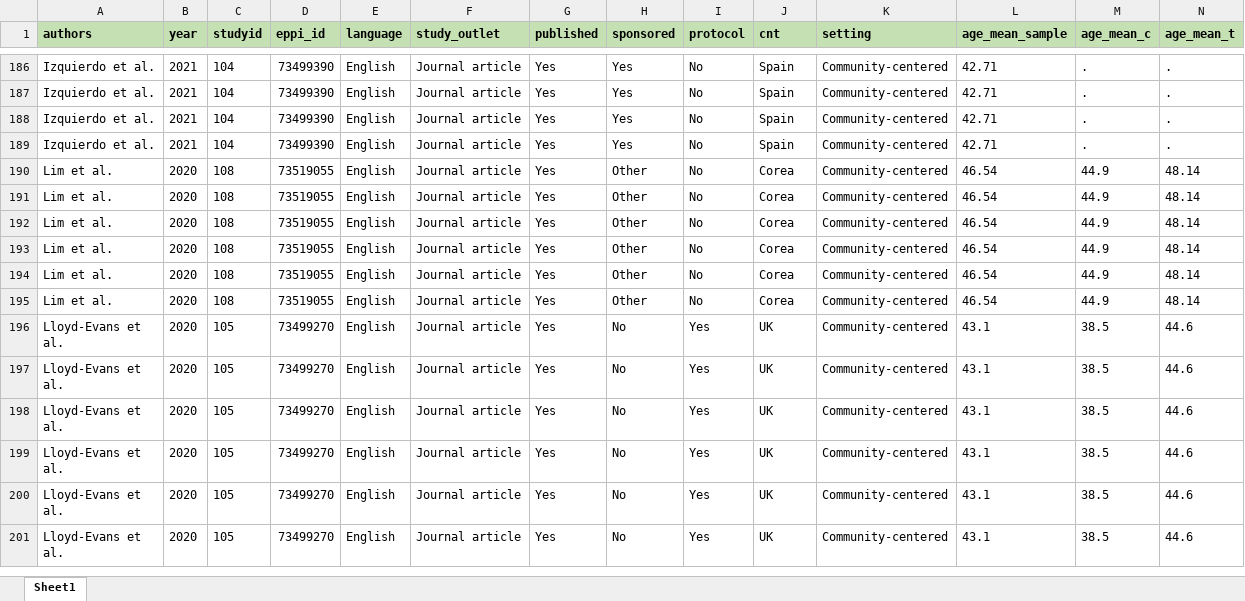
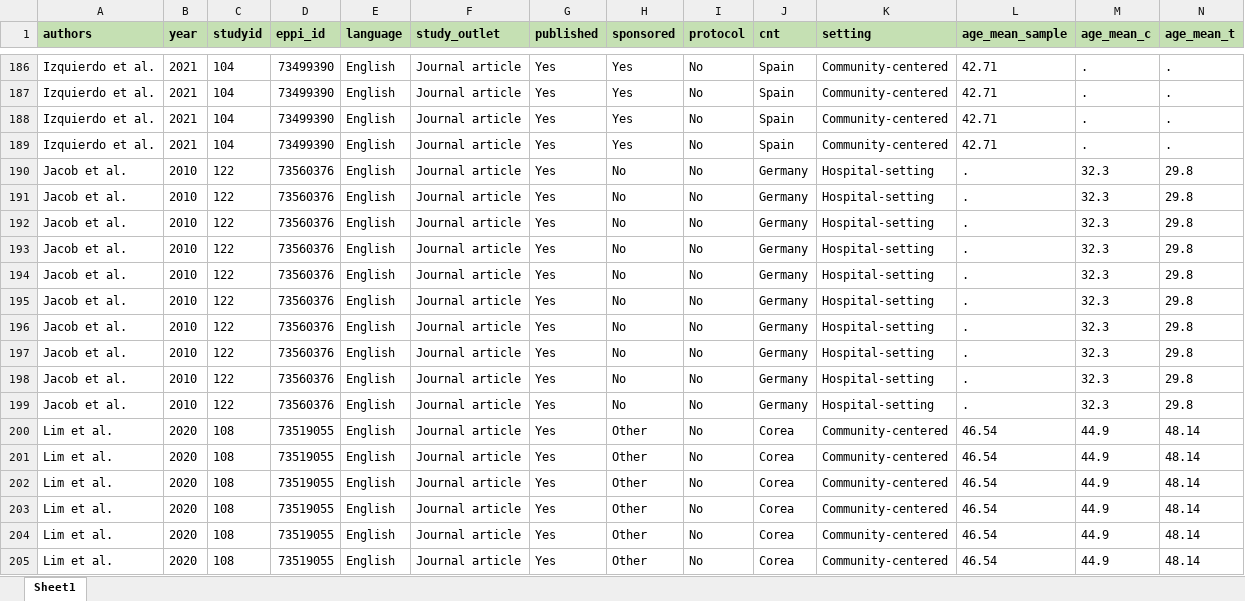
Before and after one commit to MikkelVembye/Group-based-interventions, an Excel workbook: ES calc/Descriptive coding scheme for group-based interventions (data).xlsx, sheet Sheet1, drawn as a sheet; only a part is shown, gaps mark what is left out; the shorter side is filled out with more unchanged rows; values as stored, in another font and other column widths than the file's, no borders; rows hold the shown columns only; the diff names each change by its address in the sheet, - before the commit and + after, or states it on an @@ line.

Commit message:
adding Jacob 2010

```diff
--- a/ES calc/Descriptive coding scheme for group-based interventions (data).xlsx (sheet Sheet1)
+++ b/ES calc/Descriptive coding scheme for group-based interventions (data).xlsx (sheet Sheet1)
+row 190: Jacob et al. | 2010 | 122 | 73560376 | English | Journal article | Yes | No | No | Germany | Hospital-setting | . | 32.3 | 29.8
+row 191: Jacob et al. | 2010 | 122 | 73560376 | English | Journal article | Yes | No | No | Germany | Hospital-setting | . | 32.3 | 29.8
+row 192: Jacob et al. | 2010 | 122 | 73560376 | English | Journal article | Yes | No | No | Germany | Hospital-setting | . | 32.3 | 29.8
+row 193: Jacob et al. | 2010 | 122 | 73560376 | English | Journal article | Yes | No | No | Germany | Hospital-setting | . | 32.3 | 29.8
+row 194: Jacob et al. | 2010 | 122 | 73560376 | English | Journal article | Yes | No | No | Germany | Hospital-setting | . | 32.3 | 29.8
+row 195: Jacob et al. | 2010 | 122 | 73560376 | English | Journal article | Yes | No | No | Germany | Hospital-setting | . | 32.3 | 29.8
+row 196: Jacob et al. | 2010 | 122 | 73560376 | English | Journal article | Yes | No | No | Germany | Hospital-setting | . | 32.3 | 29.8
+row 197: Jacob et al. | 2010 | 122 | 73560376 | English | Journal article | Yes | No | No | Germany | Hospital-setting | . | 32.3 | 29.8
+row 198: Jacob et al. | 2010 | 122 | 73560376 | English | Journal article | Yes | No | No | Germany | Hospital-setting | . | 32.3 | 29.8
+row 199: Jacob et al. | 2010 | 122 | 73560376 | English | Journal article | Yes | No | No | Germany | Hospital-setting | . | 32.3 | 29.8
```
Also changed, not shown: 1 other file.
